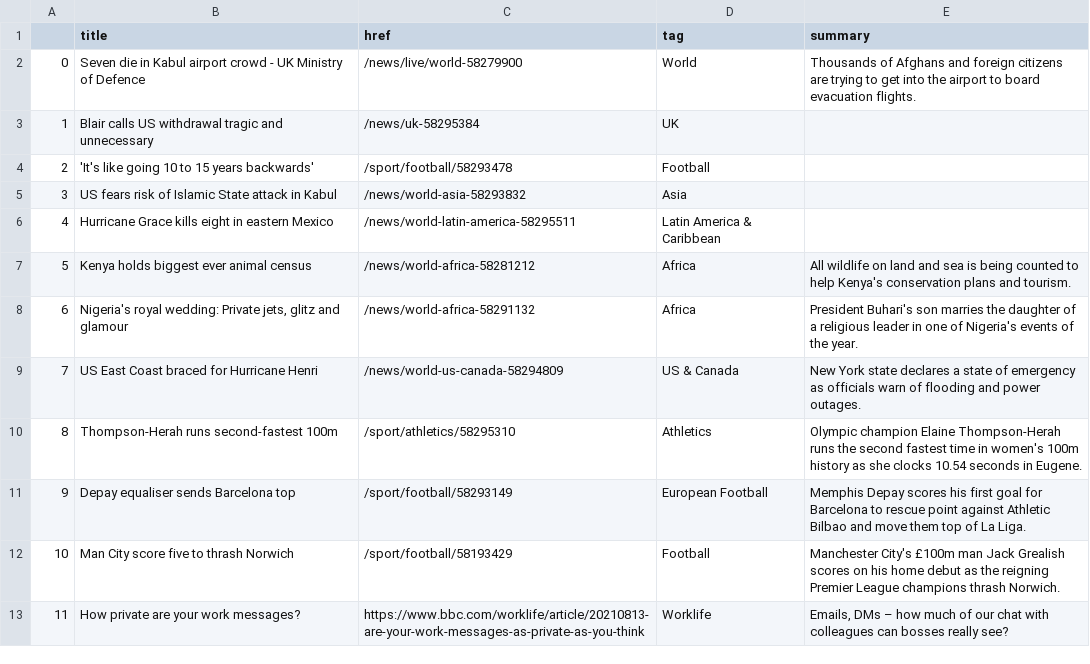
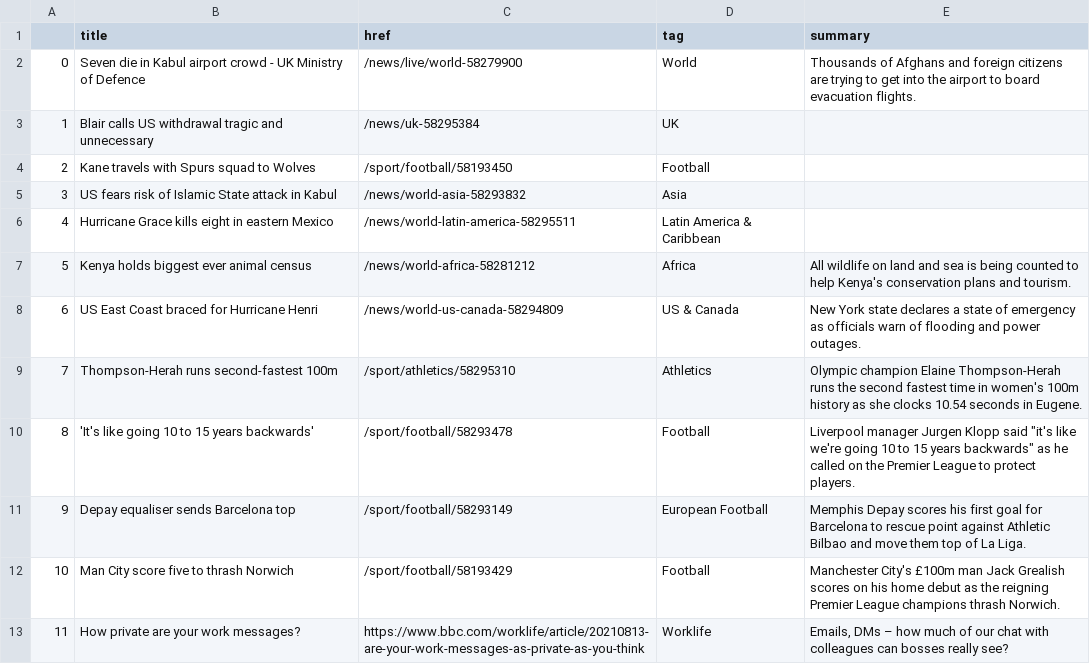
Before and after one commit to kgrumke/automatic-scraper, a CSV file: bbc-headlines.csv, drawn as a sheet; only a part is shown; removed rows and columns are numbered as before the commit, all else as after; the diff names each change by its address in the sheet, - before the commit and + after, or states it on an @@ line.

```diff
--- a/bbc-headlines.csv
+++ b/bbc-headlines.csv
-B4 (title): 'It's like going 10 to 15 years backwards'
+B4 (title): Kane travels with Spurs squad to Wolves
-C4 (href): /sport/football/58293478
+C4 (href): /sport/football/58193450
-row 8: 6 | Nigeria's royal wedding: Private jets, glitz and glamour | /news/world-africa-58291132 | Africa | President Buhari's son marries the daughter of a religious leader in one of Nigeria's events of the year.
@@ column A renumbered between rows 8 and 9 @@
+row 10: 8 | 'It's like going 10 to 15 years backwards' | /sport/football/58293478 | Football | Liverpool manager Jurgen Klopp said "it's like we're going 10 to 15 years backwards" as he called on the Premier League to protect players.
```
